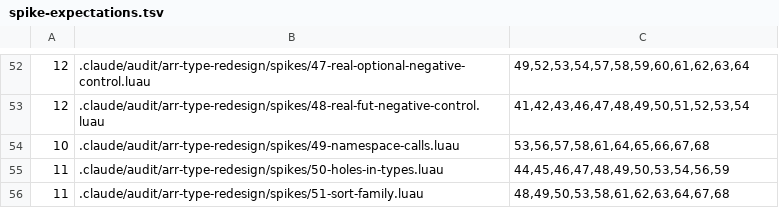
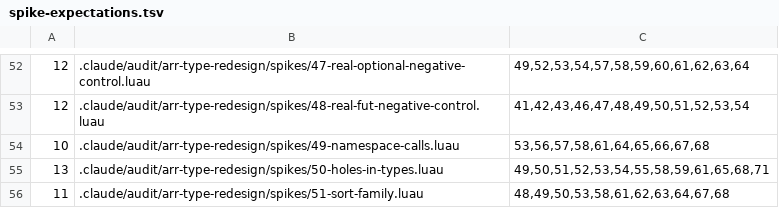
Before and after one commit to qwreey-bot/stl-luau, a TSV file: scripts/spike-expectations.tsv, drawn as a sheet; only a part is shown, gaps mark what is left out; removed rows and columns are numbered as before the commit, all else as after; the diff names each change by its address in the sheet, - before the commit and + after, or states it on an @@ line.

```diff
--- a/scripts/spike-expectations.tsv
+++ b/scripts/spike-expectations.tsv
-row 55: 11 | .claude/audit/arr-type-redesign/spikes/50-holes-in-types.luau | 44,45,46,47,48,49,50,53,54,56,59
+row 55: 13 | .claude/audit/arr-type-redesign/spikes/50-holes-in-types.luau | 49,50,51,52,53,54,55,58,59,61,65,68,71
```
Also changed, not shown: 8 other files.
